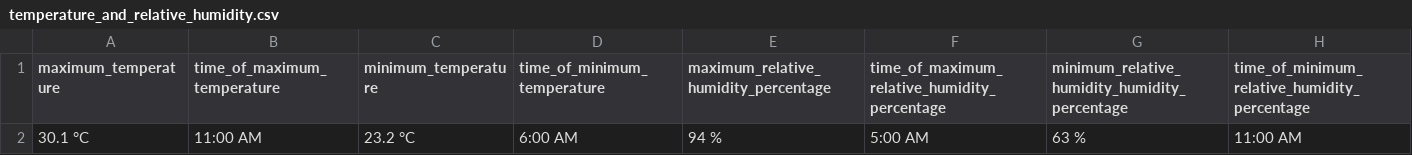
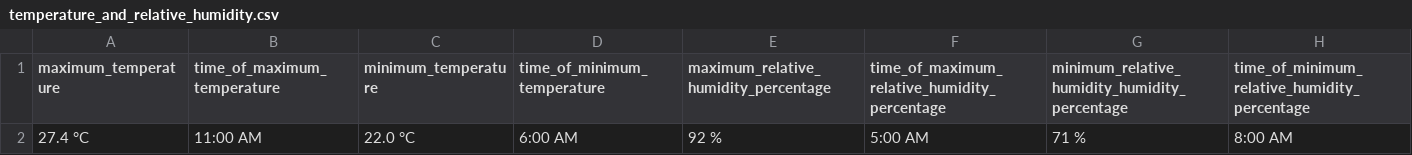
Before and after one commit to christianebacani/PAGASA-Weather-Data-Pipeline, a CSV file: data/stage/daily_weather_forecast/temperature_and_relative_humidity.csv, drawn as a sheet.

```diff
--- a/data/stage/daily_weather_forecast/temperature_and_relative_humidity.csv
+++ b/data/stage/daily_weather_forecast/temperature_and_relative_humidity.csv
@@ -1,2 +1,2 @@
 maximum_temperature,time_of_maximum_temperature,minimum_temperature,time_of_minimum_temperature,maximum_relative_humidity_percentage,time_of_maximum_relative_humidity_percentage,minimum_relative_humidity_humidity_percentage,time_of_minimum_relative_humidity_percentage
-30.1 °C,11:00 AM,23.2 °C,6:00 AM,94 %,5:00 AM,63 %,11:00 AM
+27.4 °C,11:00 AM,22.0 °C,6:00 AM,92 %,5:00 AM,71 %,8:00 AM
```
Also changed, not shown: data/stage/daily_weather_forecast/forecast_weather_conditions.csv, data/stage/daily_weather_forecast/forecast_wind_and_coastal_water_conditions.csv, 2 other files.
